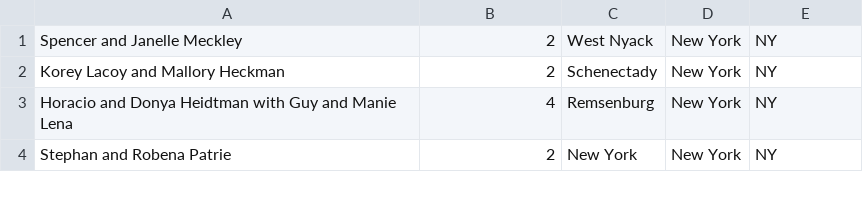
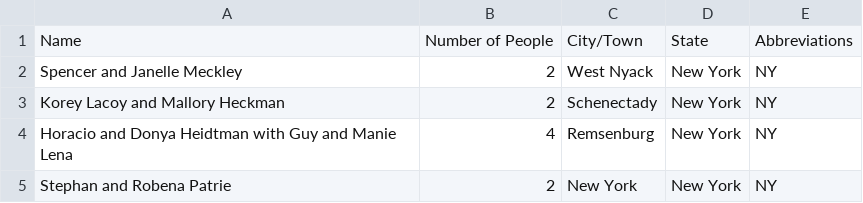
Before and after one commit to dchege711/tiger_rides, a CSV file: static/data/people_coming_randomized_names.csv, drawn as a sheet; only a part is shown.

Commit message:
Use the randomized names in the search process

```diff
--- a/static/data/people_coming_randomized_names.csv
+++ b/static/data/people_coming_randomized_names.csv
@@ -1 +1,2 @@
+Name,Number of People,City/Town,State,Abbreviations
 Spencer and Janelle Meckley,2,West Nyack,New York,NY
```
Also changed, not shown: 2 other files.
